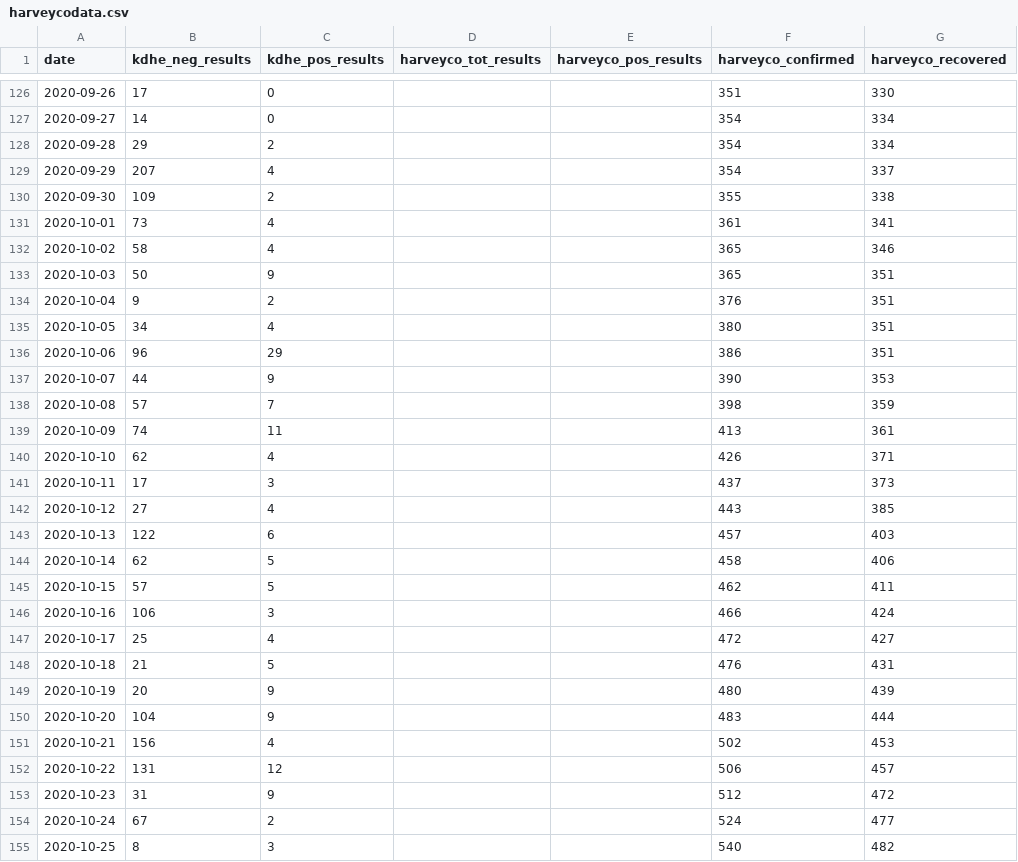
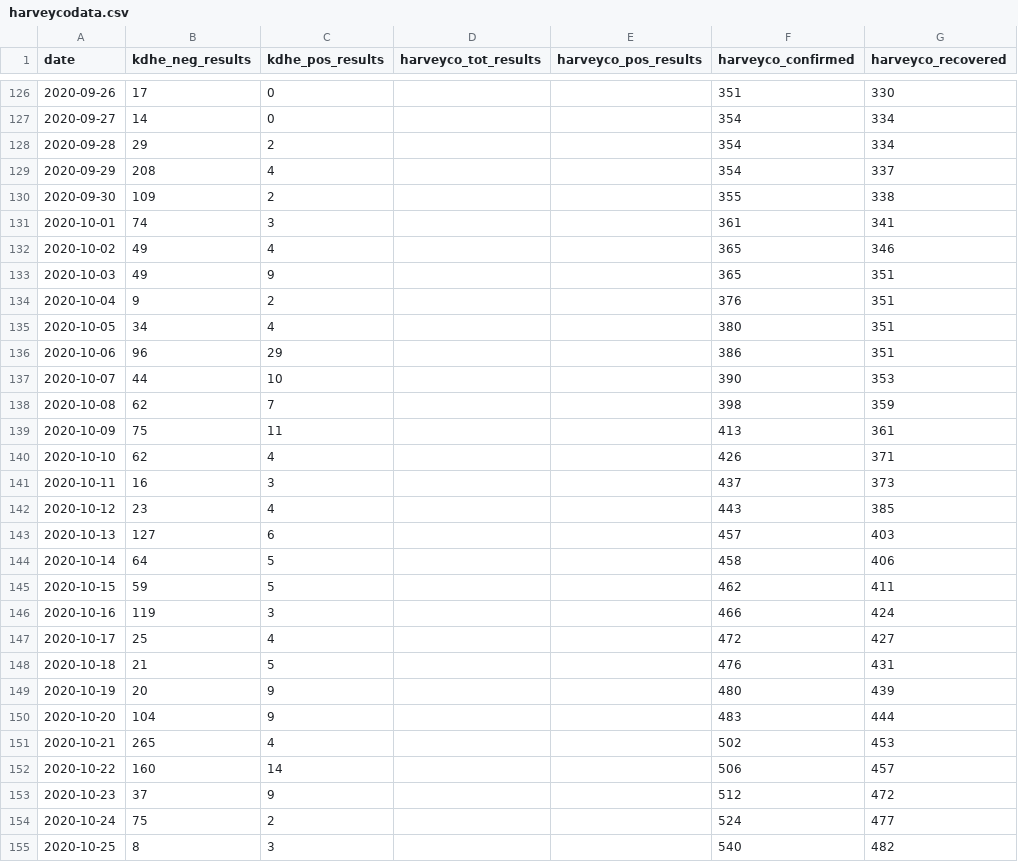
Before and after one commit to jgoerzen/covid19-data, a CSV file: harveycodata.csv, drawn as a sheet; only a part is shown, gaps mark what is left out; the diff covers the shown part only.

Commit message:
update

```diff
--- a/harveycodata.csv
+++ b/harveycodata.csv
@@ -128,7 +128,7 @@ date,kdhe_neg_results,kdhe_pos_results,harveyco_tot_results,harveyco_pos_results
 2020-09-28,29,2,,,354,334
-2020-09-29,207,4,,,354,337
+2020-09-29,208,4,,,354,337
 2020-09-30,109,2,,,355,338
-2020-10-01,73,4,,,361,341
-2020-10-02,58,4,,,365,346
-2020-10-03,50,9,,,365,351
+2020-10-01,74,3,,,361,341
+2020-10-02,49,4,,,365,346
+2020-10-03,49,9,,,365,351
 2020-10-04,9,2,,,376,351
@@ -136,12 +136,12 @@ date,kdhe_neg_results,kdhe_pos_results,harveyco_tot_results,harveyco_pos_results
 2020-10-06,96,29,,,386,351
-2020-10-07,44,9,,,390,353
-2020-10-08,57,7,,,398,359
-2020-10-09,74,11,,,413,361
+2020-10-07,44,10,,,390,353
+2020-10-08,62,7,,,398,359
+2020-10-09,75,11,,,413,361
 2020-10-10,62,4,,,426,371
-2020-10-11,17,3,,,437,373
-2020-10-12,27,4,,,443,385
-2020-10-13,122,6,,,457,403
-2020-10-14,62,5,,,458,406
-2020-10-15,57,5,,,462,411
-2020-10-16,106,3,,,466,424
+2020-10-11,16,3,,,437,373
+2020-10-12,23,4,,,443,385
+2020-10-13,127,6,,,457,403
+2020-10-14,64,5,,,458,406
+2020-10-15,59,5,,,462,411
+2020-10-16,119,3,,,466,424
 2020-10-17,25,4,,,472,427
@@ -150,6 +150,6 @@ date,kdhe_neg_results,kdhe_pos_results,harveyco_tot_results,harveyco_pos_results
 2020-10-20,104,9,,,483,444
-2020-10-21,156,4,,,502,453
-2020-10-22,131,12,,,506,457
-2020-10-23,31,9,,,512,472
-2020-10-24,67,2,,,524,477
+2020-10-21,265,4,,,502,453
+2020-10-22,160,14,,,506,457
+2020-10-23,37,9,,,512,472
+2020-10-24,75,2,,,524,477
 2020-10-25,8,3,,,540,482
```
Also changed, not shown: 21 added rows and 33 edited cells elsewhere in this file.
